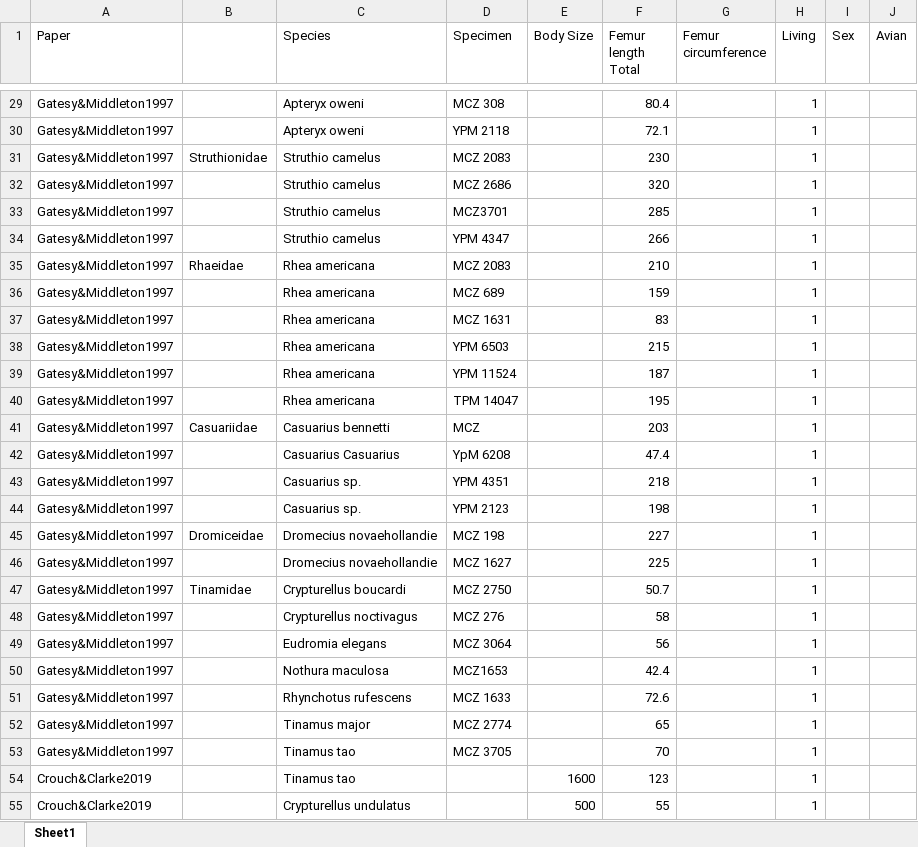
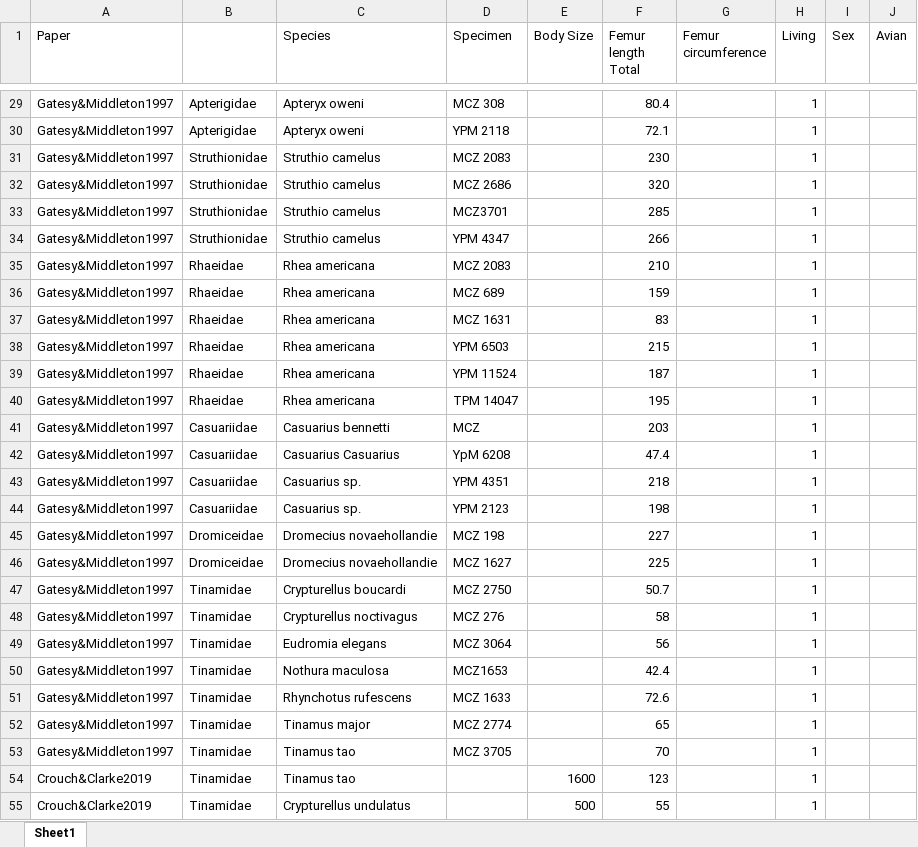
Before and after one commit to alarconvv/UmassClasses, an Excel workbook: Biol607/project/Databases/PaelognathaDataBase/Paleognatha.xlsx, sheet Sheet1, drawn as a sheet; only a part is shown, gaps mark what is left out; values as stored, in another font and other column widths than the file's, no borders; the diff covers the shown part only; the diff names each change by its address in the sheet, - before the commit and + after, or states it on an @@ line.

```diff
--- a/Biol607/project/Databases/PaelognathaDataBase/Paleognatha.xlsx (sheet Sheet1)
+++ b/Biol607/project/Databases/PaelognathaDataBase/Paleognatha.xlsx (sheet Sheet1)
-B29:B30: (empty)
+B29:B30: Apterigidae
-B32:B34: (empty)
+B32:B34: Struthionidae
-B36:B40: (empty)
+B36:B40: Rhaeidae
-B42:B44: (empty)
+B42:B44: Casuariidae
-B46: (empty)
+B46: Dromiceidae
-B48:B55: (empty)
+B48:B55: Tinamidae
```
Also changed, not shown: 69 edited cells and cell formats elsewhere in this sheet, Biol607/project/Databases/Chan2017/Appendix S1.xlsx, 25 other files.
